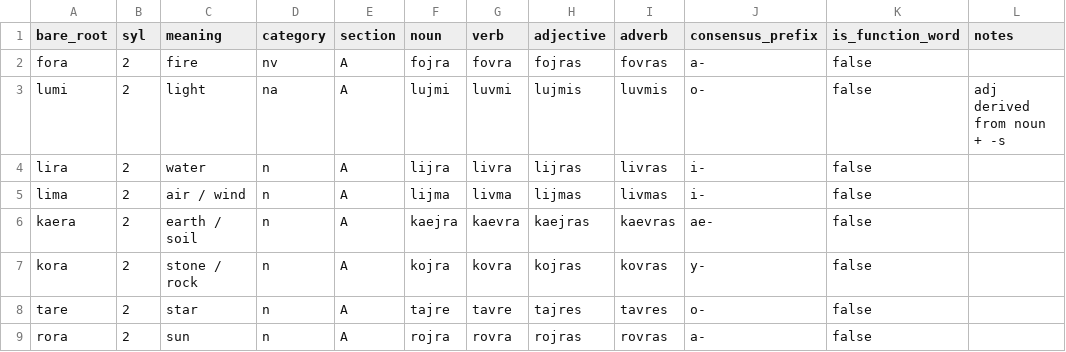
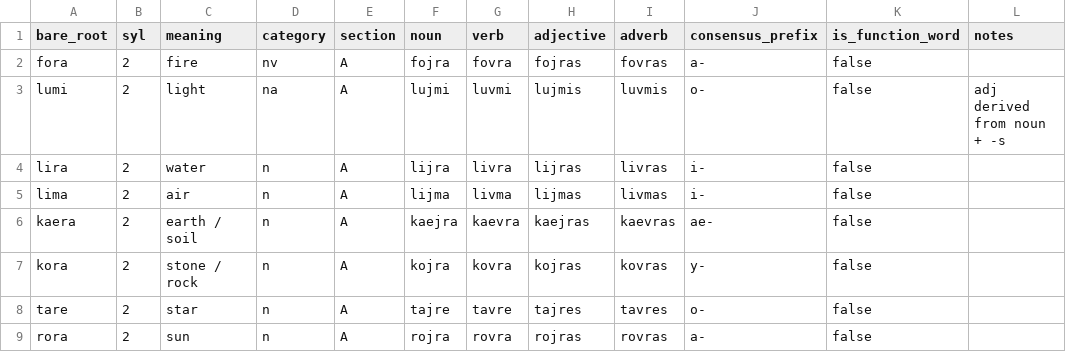
Before and after one commit to AuTomatoc-Ti/kilor, a CSV file: lexicon.csv, drawn as a sheet; only a part is shown.

```diff
--- a/lexicon.csv
+++ b/lexicon.csv
@@ -4,3 +4,3 @@ lumi,2,light,na,A,lujmi,luvmi,lujmis,luvmis,o-,false,adj derived from noun + -s
 lira,2,water,n,A,lijra,livra,lijras,livras,i-,false,
-lima,2,air / wind,n,A,lijma,livma,lijmas,livmas,i-,false,
+lima,2,air,n,A,lijma,livma,lijmas,livmas,i-,false,
 kaera,2,earth / soil,n,A,kaejra,kaevra,kaejras,kaevras,ae-,false,
```
Also changed, not shown: 3 other files.
